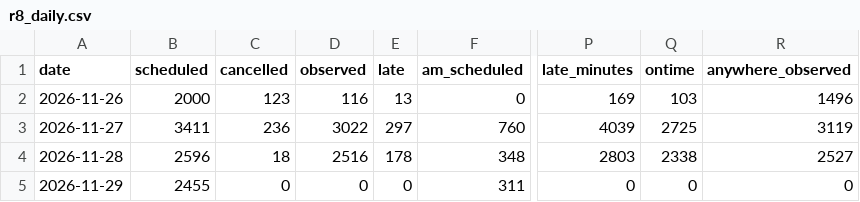
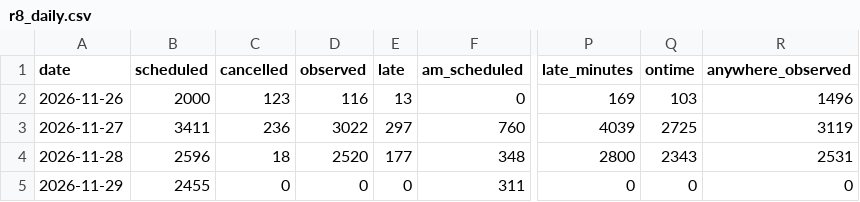
Before and after one commit to craigstarling-eng/Keolis-NthnBeaches-service-cancellations, a CSV file: data/history/r8_daily.csv, drawn as a sheet; only a part is shown, gaps mark what is left out; the diff names each change by its address in the sheet, - before the commit and + after, or states it on an @@ line.

```diff
--- a/data/history/r8_daily.csv
+++ b/data/history/r8_daily.csv
-D4 (observed): 2516
+D4 (observed): 2520
-E4 (late): 178
+E4 (late): 177
-P4 (late_minutes): 2803
+P4 (late_minutes): 2800
-Q4 (ontime): 2338
+Q4 (ontime): 2343
-R4 (anywhere_observed): 2527
+R4 (anywhere_observed): 2531
```
Also changed, not shown: data/history/r8_routes_daily.csv, data/history/regions_daily.csv, 8 other files.
